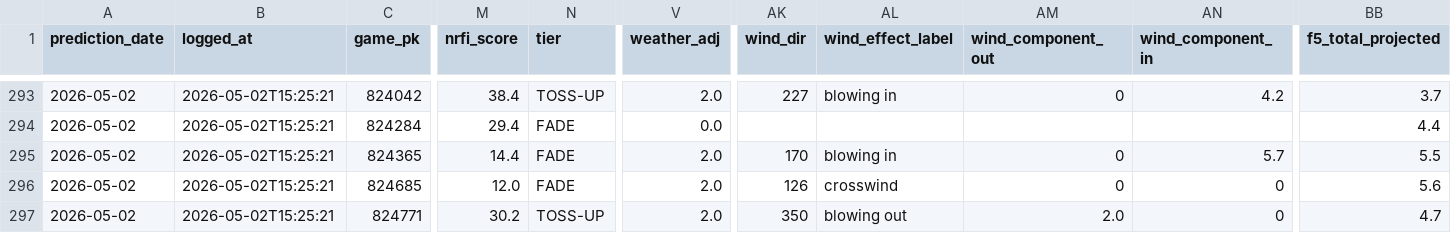
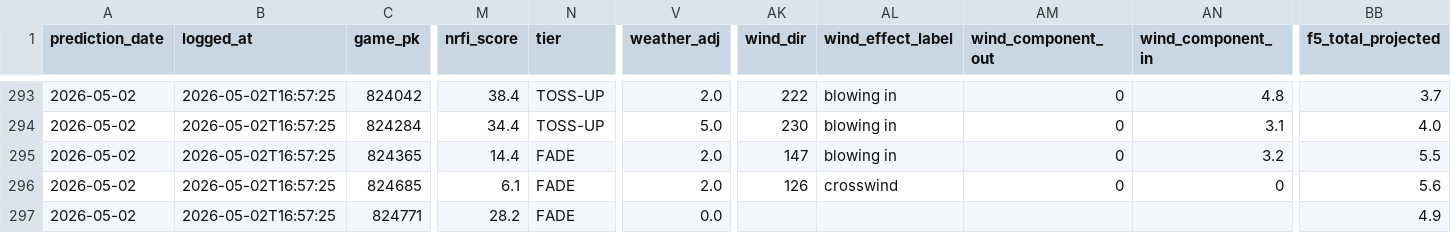
Before and after one commit to EvanOssege/NRFI, a CSV file: output/predictions.csv, drawn as a sheet; only a part is shown, gaps mark what is left out; the diff covers the shown part only; the diff names each change by its address in the sheet, - before the commit and + after, or states it on an @@ line.

```diff
--- a/output/predictions.csv
+++ b/output/predictions.csv
-B293:B297 (logged_at): 2026-05-02T15:25:21
+B293:B297 (logged_at): 2026-05-02T16:57:25
-AK293 (wind_dir): 227
+AK293 (wind_dir): 222
-AN293 (wind_component_in): 4.2
+AN293 (wind_component_in): 4.8
-M294 (nrfi_score): 29.4
+M294 (nrfi_score): 34.4
-N294 (tier): FADE
+N294 (tier): TOSS-UP
-V294 (weather_adj): 0.0
+V294 (weather_adj): 5.0
-AK294 (wind_dir): (empty)
+AK294 (wind_dir): 230
-AL294 (wind_effect_label): (empty)
+AL294 (wind_effect_label): blowing in
-AM294 (wind_component_out): (empty)
+AM294 (wind_component_out): 0
-AN294 (wind_component_in): (empty)
+AN294 (wind_component_in): 3.1
-BB294 (f5_total_projected): 4.4
+BB294 (f5_total_projected): 4.0
-AK295 (wind_dir): 170
+AK295 (wind_dir): 147
-AN295 (wind_component_in): 5.7
+AN295 (wind_component_in): 3.2
-M296 (nrfi_score): 12.0
+M296 (nrfi_score): 6.1
-M297 (nrfi_score): 30.2
+M297 (nrfi_score): 28.2
-N297 (tier): TOSS-UP
+N297 (tier): FADE
-V297 (weather_adj): 2.0
+V297 (weather_adj): 0.0
-AK297 (wind_dir): 350
+AK297 (wind_dir): (empty)
-AL297 (wind_effect_label): blowing out
+AL297 (wind_effect_label): (empty)
-AM297 (wind_component_out): 2.0
+AM297 (wind_component_out): (empty)
-AN297 (wind_component_in): 0
+AN297 (wind_component_in): (empty)
-BB297 (f5_total_projected): 4.7
+BB297 (f5_total_projected): 4.9
```
Also changed, not shown: 68 edited cells elsewhere in this file, output/outcomes.csv, 3 other files.
